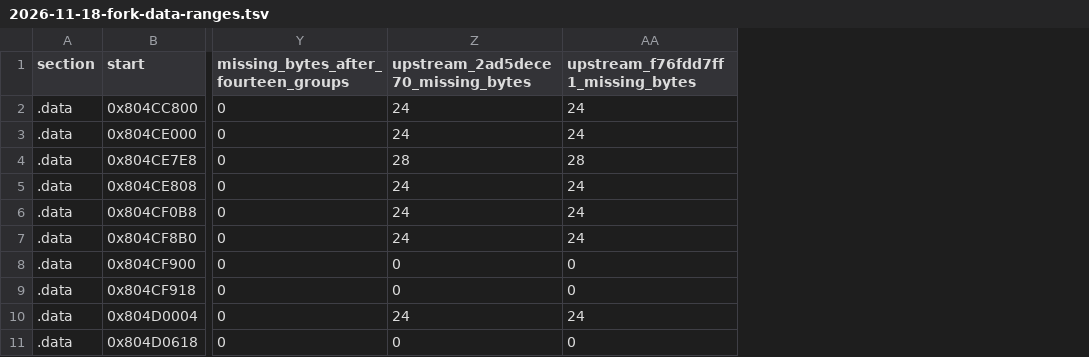
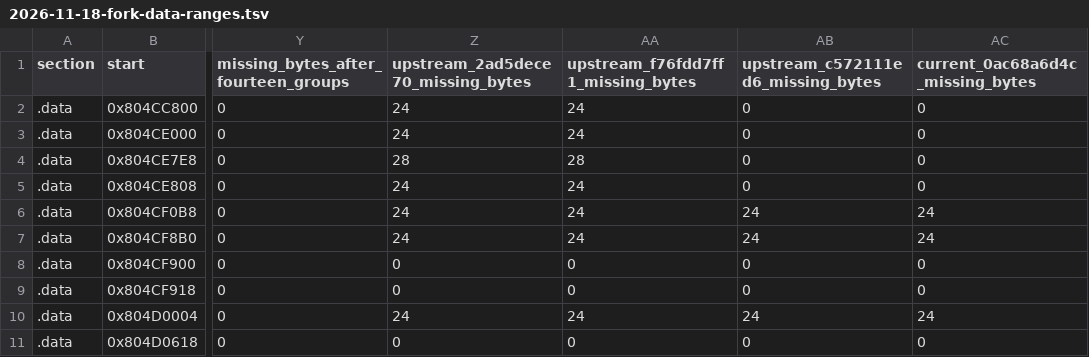
Before and after one commit to matthewlewisnewton/pso-decomp, a TSV file: fork/notes/evidence/2026-11-18-fork-data-ranges.tsv, drawn as a sheet; only a part is shown, gaps mark what is left out; the diff names each change by its address in the sheet, - before the commit and + after, or states it on an @@ line.

Commit message:
Record the source reviews and remaining data on upstream PR 326

```diff
--- a/fork/notes/evidence/2026-11-18-fork-data-ranges.tsv
+++ b/fork/notes/evidence/2026-11-18-fork-data-ranges.tsv
+column AB, rows 1-11: upstream_c572111ed6_missing_bytes | 0 | 0 | 0 | 0 | 24 | 24 | 0 | 0 | 24 | 0
+column AC (current_0ac68a6d4c_missing_bytes), rows 2-11: 0 | 0 | 0 | 0 | 24 | 24 | 0 | 0 | 24 | 0
```
Also changed, not shown: 2 other files.
